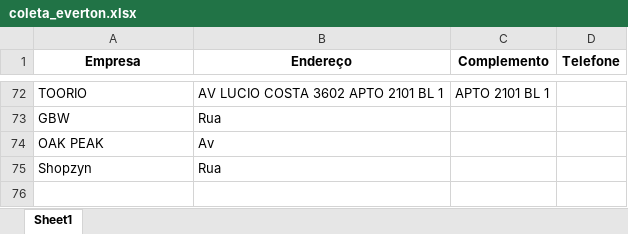
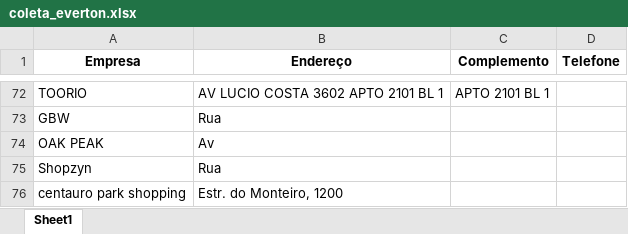
Before and after one commit to Fernandx7/RotasLaPlaya, an Excel workbook: planilhas/coleta_everton.xlsx, sheet Sheet1, drawn as a sheet; only a part is shown, gaps mark what is left out; values as stored, in another font and other column widths than the file's, no borders; the diff names each change by its address in the sheet, - before the commit and + after, or states it on an @@ line.

```diff
--- a/planilhas/coleta_everton.xlsx (sheet Sheet1)
+++ b/planilhas/coleta_everton.xlsx (sheet Sheet1)
+row 76: centauro park shopping | Estr. do Monteiro, 1200
```
Also changed, not shown: planilhas/coleta_campo_grande.xlsx, 1 other file.
